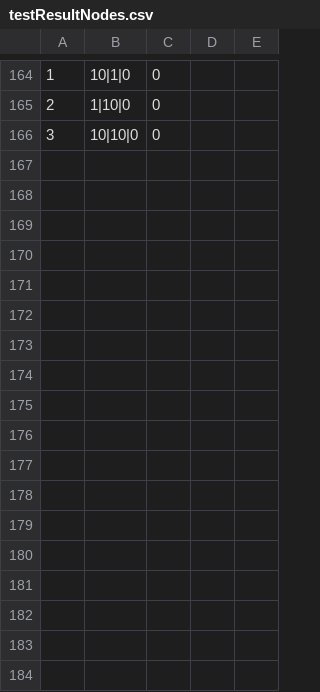
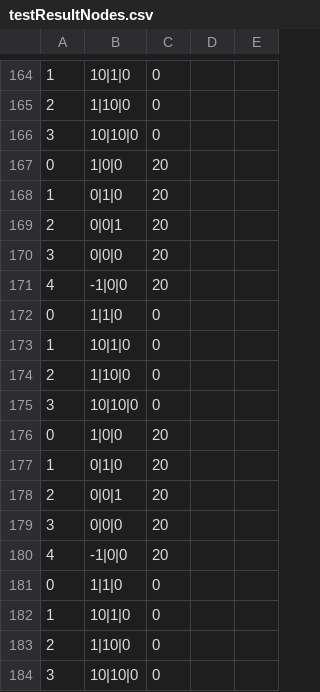
Before and after one commit to BAZIS-SOFTWARE/Bazis-Core, a CSV file: TestProject/Examples/ProjAndResults/testResultNodes.csv, drawn as a sheet; only a part is shown, gaps mark what is left out; the diff names each change by its address in the sheet, - before the commit and + after, or states it on an @@ line.

```diff
--- a/TestProject/Examples/ProjAndResults/testResultNodes.csv
+++ b/TestProject/Examples/ProjAndResults/testResultNodes.csv
+row 167: 0 | 1|0|0 | 20
+row 168: 1 | 0|1|0 | 20
+row 169: 2 | 0|0|1 | 20
+row 170: 3 | 0|0|0 | 20
+row 171: 4 | -1|0|0 | 20
+row 172: 0 | 1|1|0 | 0
+row 173: 1 | 10|1|0 | 0
+row 174: 2 | 1|10|0 | 0
+row 175: 3 | 10|10|0 | 0
+row 176: 0 | 1|0|0 | 20
+row 177: 1 | 0|1|0 | 20
+row 178: 2 | 0|0|1 | 20
+row 179: 3 | 0|0|0 | 20
+row 180: 4 | -1|0|0 | 20
+row 181: 0 | 1|1|0 | 0
+row 182: 1 | 10|1|0 | 0
+row 183: 2 | 1|10|0 | 0
+row 184: 3 | 10|10|0 | 0
```
Also changed, not shown: TestProject/Examples/ProjAndResults/testResultElements.csv, TestProject/ResultTableCSV/csv_table_1.csv, 22 other files.
